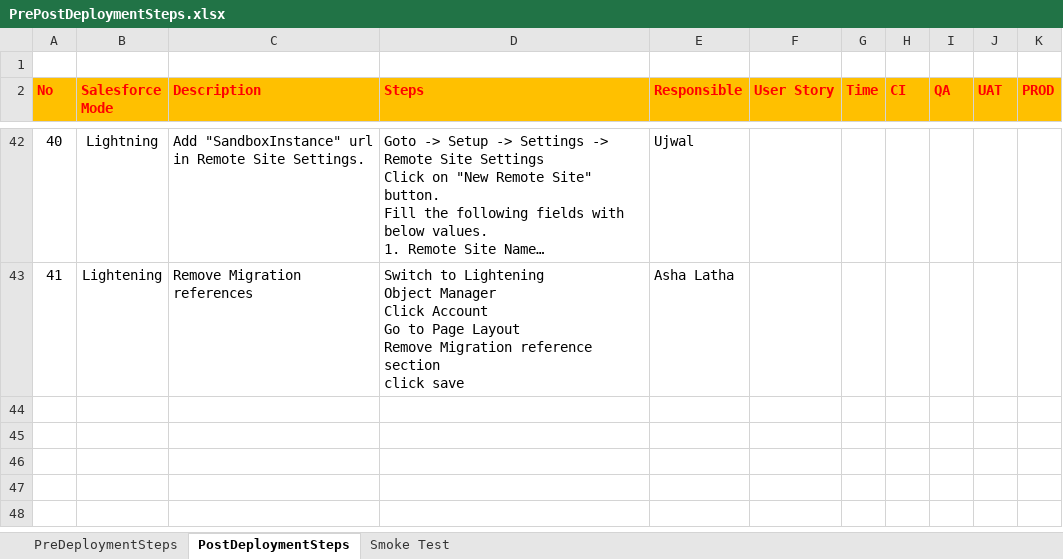
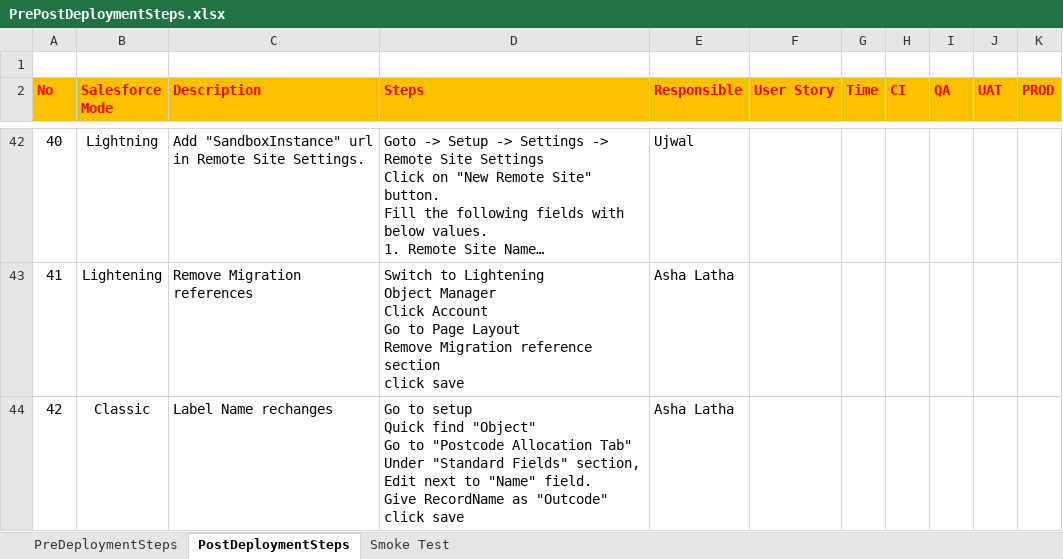
Before and after one commit to alexeyataev/Kampango, an Excel workbook: manualSteps/PrePostDeploymentSteps.xlsx, sheet PostDeploymentSteps, drawn as a sheet; only a part is shown, gaps mark what is left out; long unchanged cells end in …; values as stored, in another font and other column widths than the file's, no borders; ↵ is a line break in a cell; the diff names each change by its address in the sheet, - before the commit and + after, or states it on an @@ line.

Commit message:
Manualstep-renameLabel
Name - standard field.

Label is renamed with "Outcode" in "Postcode allocation" object.

```diff
--- a/manualSteps/PrePostDeploymentSteps.xlsx (sheet PostDeploymentSteps)
+++ b/manualSteps/PrePostDeploymentSteps.xlsx (sheet PostDeploymentSteps)
+row 44: 42 | Classic | Label Name rechanges | Go to setup ↵ Quick find "Object" ↵ Go to "Postcode Allocation Tab" ↵ Under "Standard Fields" section, Edit next to "Name" field. ↵ Give RecordName as "Outcode" ↵ click save | Asha Latha
```
